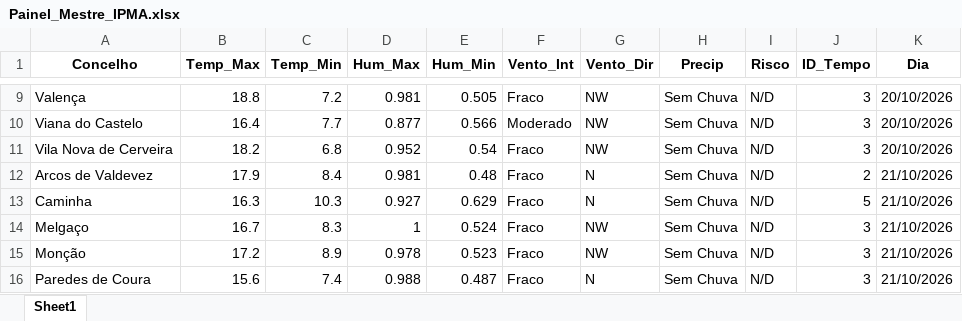
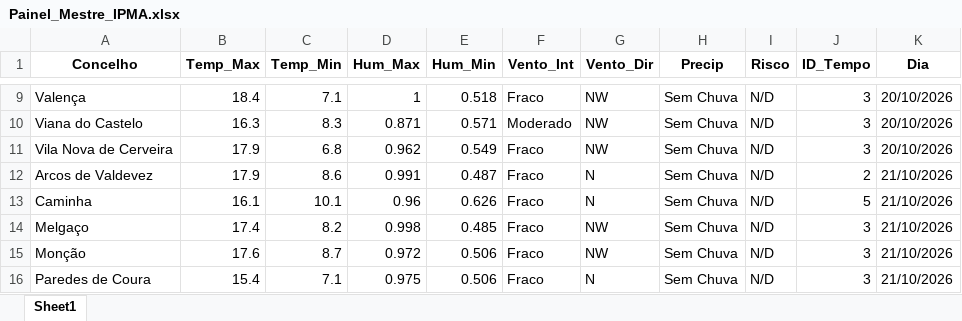
Before and after one commit to JoaoSilverio1974/robo-ipma-viana, an Excel workbook: Painel_Mestre_IPMA.xlsx, sheet Sheet1, drawn as a sheet; only a part is shown, gaps mark what is left out; values as stored, in another font and other column widths than the file's, no borders; the diff covers the shown part only; the diff names each change by its address in the sheet, - before the commit and + after, or states it on an @@ line.

```diff
--- a/Painel_Mestre_IPMA.xlsx (sheet Sheet1)
+++ b/Painel_Mestre_IPMA.xlsx (sheet Sheet1)
-B9 (Temp_Max): 18.8
+B9 (Temp_Max): 18.4
-C9 (Temp_Min): 7.2
+C9 (Temp_Min): 7.1
-D9 (Hum_Max): 0.981
+D9 (Hum_Max): 1
-E9 (Hum_Min): 0.505
+E9 (Hum_Min): 0.518
-B10 (Temp_Max): 16.4
+B10 (Temp_Max): 16.3
-C10 (Temp_Min): 7.7
+C10 (Temp_Min): 8.3
-D10 (Hum_Max): 0.877
+D10 (Hum_Max): 0.871
-E10 (Hum_Min): 0.566
+E10 (Hum_Min): 0.571
-B11 (Temp_Max): 18.2
+B11 (Temp_Max): 17.9
-D11 (Hum_Max): 0.952
+D11 (Hum_Max): 0.962
-E11 (Hum_Min): 0.54
+E11 (Hum_Min): 0.549
-C12 (Temp_Min): 8.4
+C12 (Temp_Min): 8.6
-D12 (Hum_Max): 0.981
+D12 (Hum_Max): 0.991
-E12 (Hum_Min): 0.48
+E12 (Hum_Min): 0.487
-B13 (Temp_Max): 16.3
+B13 (Temp_Max): 16.1
-C13 (Temp_Min): 10.3
+C13 (Temp_Min): 10.1
-D13 (Hum_Max): 0.927
+D13 (Hum_Max): 0.96
-E13 (Hum_Min): 0.629
+E13 (Hum_Min): 0.626
-B14 (Temp_Max): 16.7
+B14 (Temp_Max): 17.4
-C14 (Temp_Min): 8.3
+C14 (Temp_Min): 8.2
-D14 (Hum_Max): 1
+D14 (Hum_Max): 0.998
-E14 (Hum_Min): 0.524
+E14 (Hum_Min): 0.485
-B15 (Temp_Max): 17.2
+B15 (Temp_Max): 17.6
-C15 (Temp_Min): 8.9
+C15 (Temp_Min): 8.7
-D15 (Hum_Max): 0.978
+D15 (Hum_Max): 0.972
-E15 (Hum_Min): 0.523
+E15 (Hum_Min): 0.506
-B16 (Temp_Max): 15.6
+B16 (Temp_Max): 15.4
-C16 (Temp_Min): 7.4
+C16 (Temp_Min): 7.1
-D16 (Hum_Max): 0.988
+D16 (Hum_Max): 0.975
-E16 (Hum_Min): 0.487
+E16 (Hum_Min): 0.506
```
Also changed, not shown: other rows of this sheet, 2 other files.
